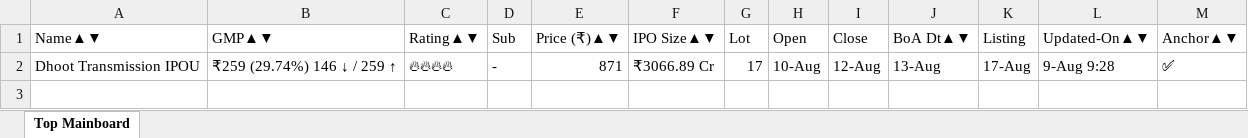
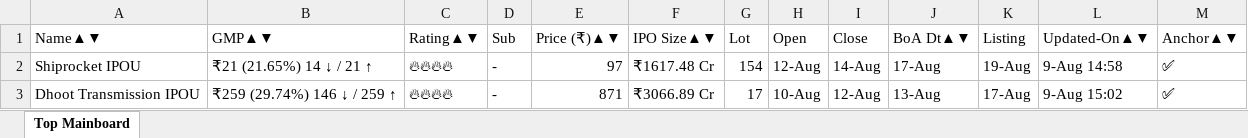
Before and after one commit to ayushpdkushwaha1/ipo-gmp-bot, an Excel workbook: files/Mainboard_IPOs.xlsx, sheet Top Mainboard, drawn as a sheet; values as stored, in another font and other column widths than the file's, no borders; addresses are those after the commit; the diff names each change by its address in the sheet, - before the commit and + after, or states it on an @@ line.

```diff
--- a/files/Mainboard_IPOs.xlsx (sheet Top Mainboard)
+++ b/files/Mainboard_IPOs.xlsx (sheet Top Mainboard)
+row 2: Shiprocket IPOU | ₹21 (21.65%) 14 ↓ / 21 ↑ | 🔥🔥🔥🔥 | - | 97 | ₹1617.48 Cr | 154 | 12-Aug | 14-Aug | 17-Aug | 19-Aug | 9-Aug 14:58 | ✅
-L3 (Updated-On▲▼): 9-Aug 9:28
+L3 (Updated-On▲▼): 9-Aug 15:02
```
Also changed, not shown: files/SME_IPOs.xlsx, files/gmp.xlsx, 2 other files.
